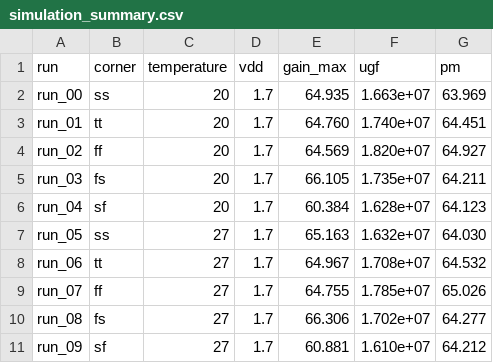
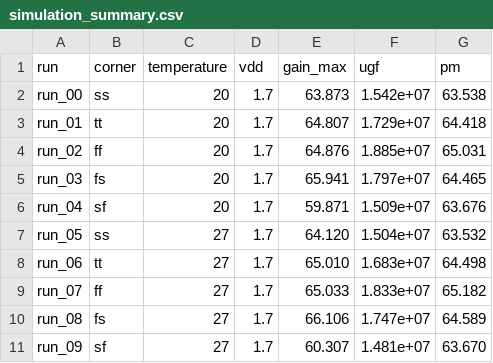
Before and after one commit to lochidev/ttsky25_two_stage_opamp, a CSV file: docs/results/dc_params/simulation_summary.csv, drawn as a sheet; only a part is shown; the diff covers the shown part only.

```diff
--- a/docs/results/dc_params/simulation_summary.csv
+++ b/docs/results/dc_params/simulation_summary.csv
@@ -1,11 +1,11 @@
 run,corner,temperature,vdd,gain_max,ugf,pm
-run_00,ss,20,1.7,64.935,1.663e+07,63.969
-run_01,tt,20,1.7,64.760,1.740e+07,64.451
-run_02,ff,20,1.7,64.569,1.820e+07,64.927
-run_03,fs,20,1.7,66.105,1.735e+07,64.211
-run_04,sf,20,1.7,60.384,1.628e+07,64.123
-run_05,ss,27,1.7,65.163,1.632e+07,64.030
-run_06,tt,27,1.7,64.967,1.708e+07,64.532
-run_07,ff,27,1.7,64.755,1.785e+07,65.026
-run_08,fs,27,1.7,66.306,1.702e+07,64.277
-run_09,sf,27,1.7,60.881,1.610e+07,64.212
+run_00,ss,20,1.7,63.873,1.542e+07,63.538
+run_01,tt,20,1.7,64.807,1.729e+07,64.418
+run_02,ff,20,1.7,64.876,1.885e+07,65.031
+run_03,fs,20,1.7,65.941,1.797e+07,64.465
+run_04,sf,20,1.7,59.871,1.509e+07,63.676
+run_05,ss,27,1.7,64.120,1.504e+07,63.532
+run_06,tt,27,1.7,65.010,1.683e+07,64.498
+run_07,ff,27,1.7,65.033,1.833e+07,65.182
+run_08,fs,27,1.7,66.106,1.747e+07,64.589
+run_09,sf,27,1.7,60.307,1.481e+07,63.670
```
Also changed, not shown: 105 edited cells elsewhere in this file, 12 other files.
